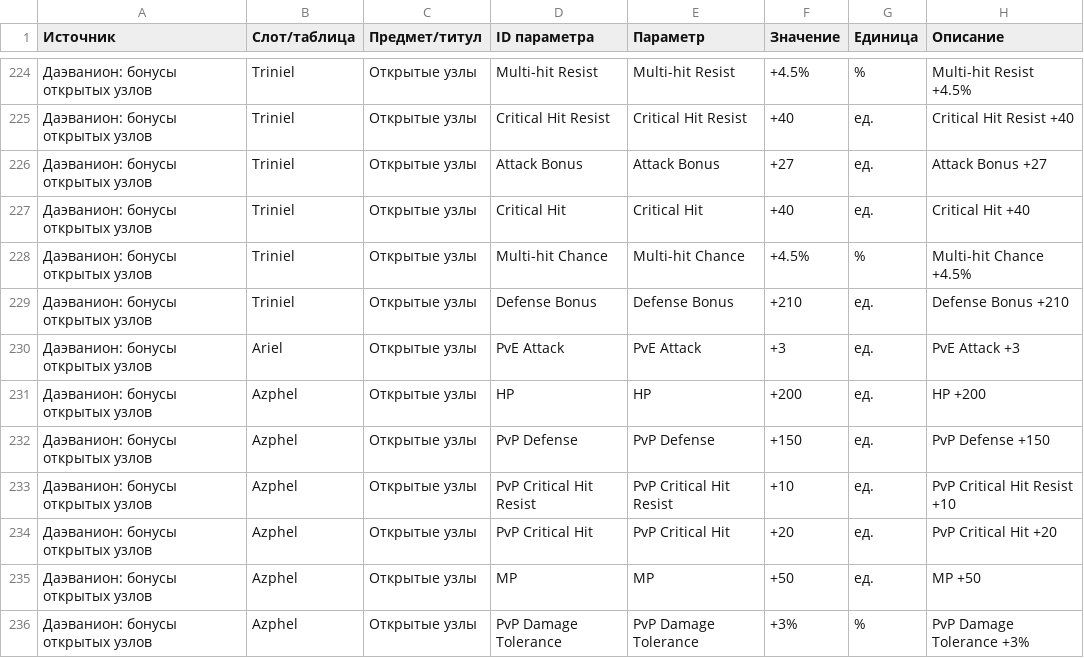
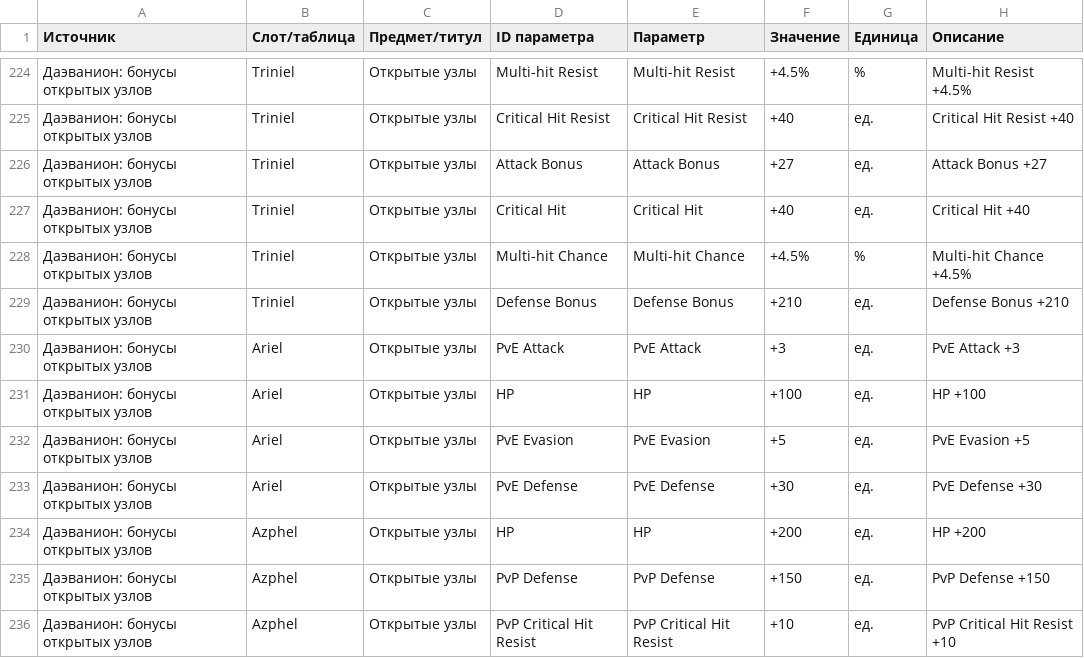
Before and after one commit to bdmwoosa777-coder/leamstat, a CSV file: data/leam_stat_details.csv, drawn as a sheet; only a part is shown, gaps mark what is left out; the shorter side is filled out with more unchanged rows.

```diff
--- a/data/leam_stat_details.csv
+++ b/data/leam_stat_details.csv
@@ -230,2 +230,5 @@
 Даэванион: бонусы открытых узлов;Ariel;Открытые узлы;PvE Attack;PvE Attack;+3;ед.;PvE Attack +3
+Даэванион: бонусы открытых узлов;Ariel;Открытые узлы;HP;HP;+100;ед.;HP +100
+Даэванион: бонусы открытых узлов;Ariel;Открытые узлы;PvE Evasion;PvE Evasion;+5;ед.;PvE Evasion +5
+Даэванион: бонусы открытых узлов;Ariel;Открытые узлы;PvE Defense;PvE Defense;+30;ед.;PvE Defense +30
 Даэванион: бонусы открытых узлов;Azphel;Открытые узлы;HP;HP;+200;ед.;HP +200
```
Also changed, not shown: data/leam_stats.csv, 5 other files.
